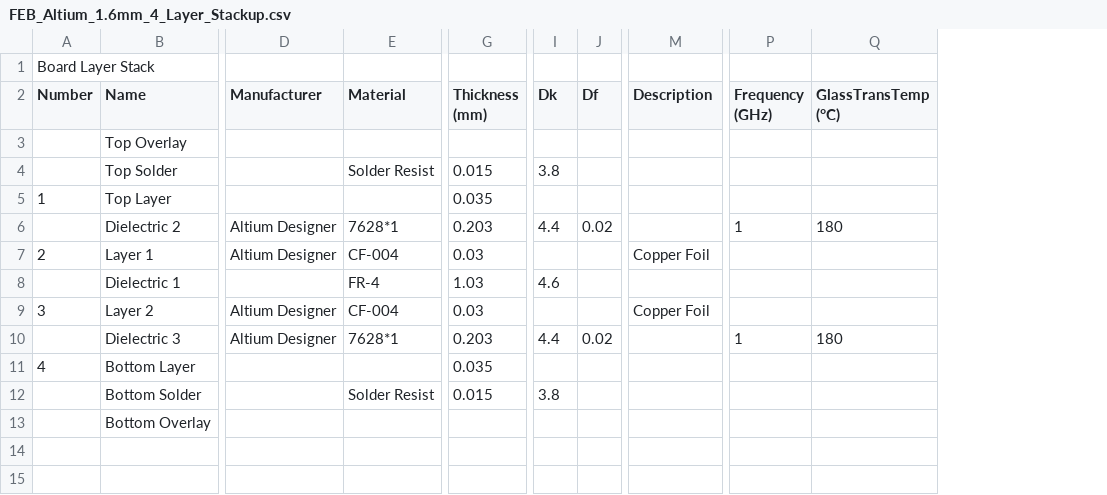
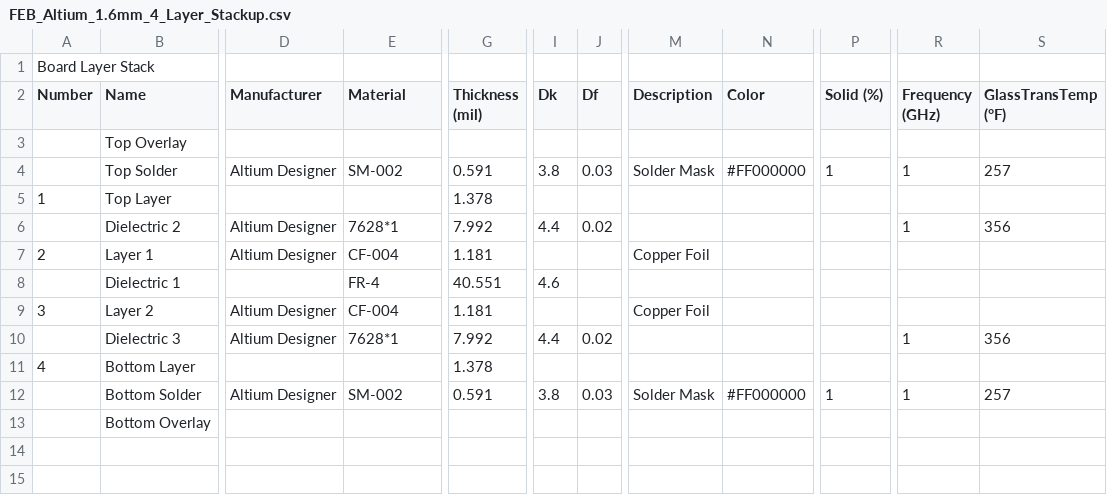
Before and after one commit to Formula-Electric-Berkeley/altium-config, a CSV file: FEB_Altium_1.6mm_4_Layer_Stackup.csv, drawn as a sheet; only a part is shown, gaps mark what is left out; removed rows and columns are numbered as before the commit, all else as after; rows hold the shown columns only; the diff names each change by its address in the sheet, - before the commit and + after, or states it on an @@ line.

Commit message:
Add 2 and 4 layer 1.6mm stackups

```diff
--- a/FEB_Altium_1.6mm_4_Layer_Stackup.csv
+++ b/FEB_Altium_1.6mm_4_Layer_Stackup.csv
-column G (Thickness (mm)), rows 5-11: 0.035 | 0.203 | 0.03 | 1.03 | 0.03 | 0.203 | 0.035
+column G (Thickness (mil)), rows 5-11: 1.378 | 7.992 | 1.181 | 40.551 | 1.181 | 7.992 | 1.378
+column N (Color), empty
+column P (Solid (%)), empty
-column Q (GlassTransTemp (°C)), rows 6-10: 180 |  |  |  | 180
+column S (GlassTransTemp (°F)), rows 6-10: 356 |  |  |  | 356
-row 4:  | Top Solder |  | Solder Resist | 0.015 | 3.8
+row 4:  | Top Solder | Altium Designer | SM-002 | 0.591 | 3.8 | 0.03 | Solder Mask | #FF000000 | 1 | 1 | 257
-row 12:  | Bottom Solder |  | Solder Resist | 0.015 | 3.8
+row 12:  | Bottom Solder | Altium Designer | SM-002 | 0.591 | 3.8 | 0.03 | Solder Mask | #FF000000 | 1 | 1 | 257
```
Also changed, not shown: 3 other files.
